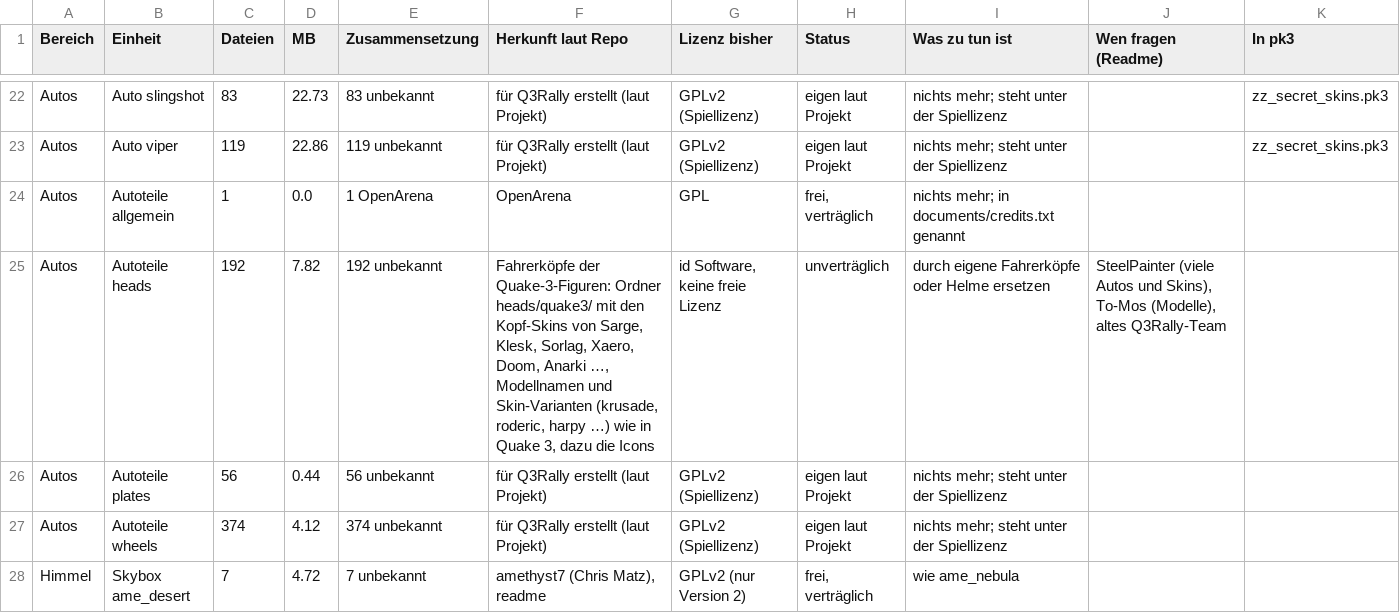
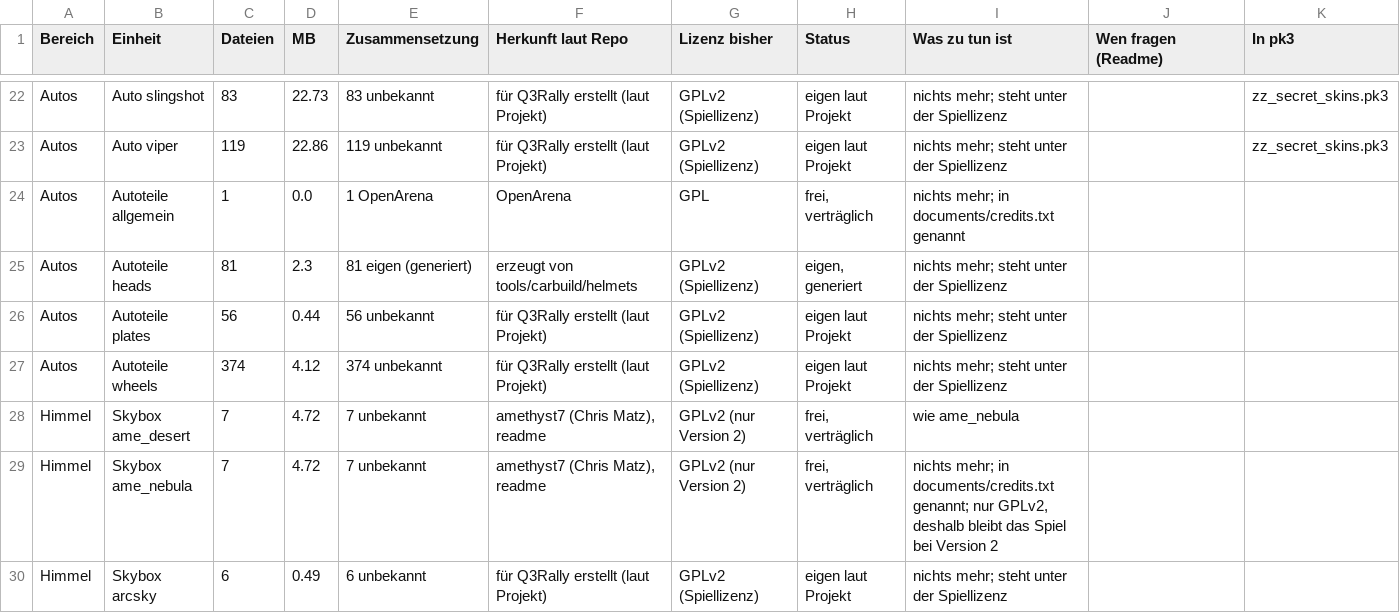
Before and after one commit to P3rlE/q3rally_tryout, a CSV file: docs/assets/lizenz_einheiten.csv, drawn as a sheet; only a part is shown, gaps mark what is left out; the shorter side is filled out with more unchanged rows; the diff covers the shown part only.

```diff
--- a/docs/assets/lizenz_einheiten.csv
+++ b/docs/assets/lizenz_einheiten.csv
@@ -24,3 +24,3 @@ Autos,Auto viper,119,22.86,119 unbekannt,für Q3Rally erstellt (laut Projekt),GP
 Autos,Autoteile allgemein,1,0.0,1 OpenArena,OpenArena,GPL,"frei, verträglich",nichts mehr; in documents/credits.txt genannt,,
-Autos,Autoteile heads,192,7.82,192 unbekannt,"Fahrerköpfe der Quake-3-Figuren: Ordner heads/quake3/ mit den Kopf-Skins von Sarge, Klesk, Sorlag, Xaero, Doom, Anarki …, Modellnamen und Skin-Varianten (krusade, roderic, harpy …) wie in Quake 3, dazu die Icons","id Software, keine freie Lizenz",unverträglich,durch eigene Fahrerköpfe oder Helme ersetzen,"SteelPainter (viele Autos und Skins), To-Mos (Modelle), altes Q3Rally-Team",
+Autos,Autoteile heads,81,2.3,81 eigen (generiert),erzeugt von tools/carbuild/helmets,GPLv2 (Spiellizenz),"eigen, generiert",nichts mehr; steht unter der Spiellizenz,,
 Autos,Autoteile plates,56,0.44,56 unbekannt,für Q3Rally erstellt (laut Projekt),GPLv2 (Spiellizenz),eigen laut Projekt,nichts mehr; steht unter der Spiellizenz,,
```
Also changed, not shown: 1 removed row and 7 edited cells elsewhere in this file, docs/assets/lizenz_dateien.csv, 2 other files.
